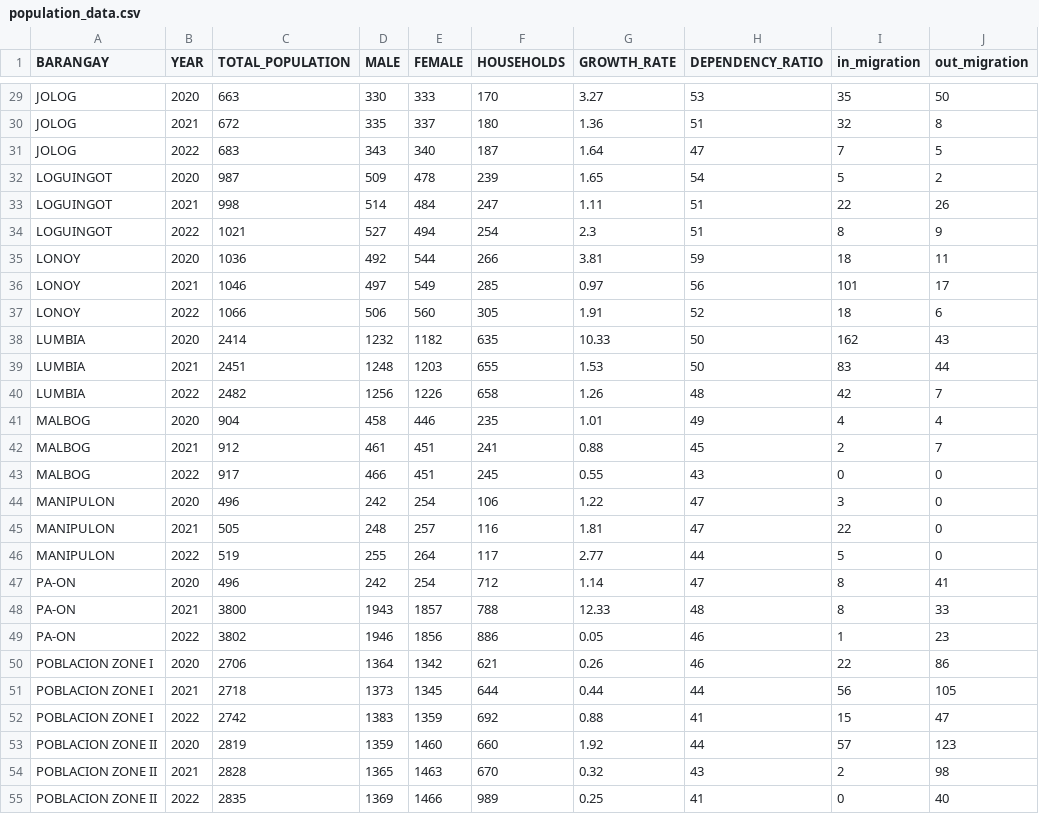
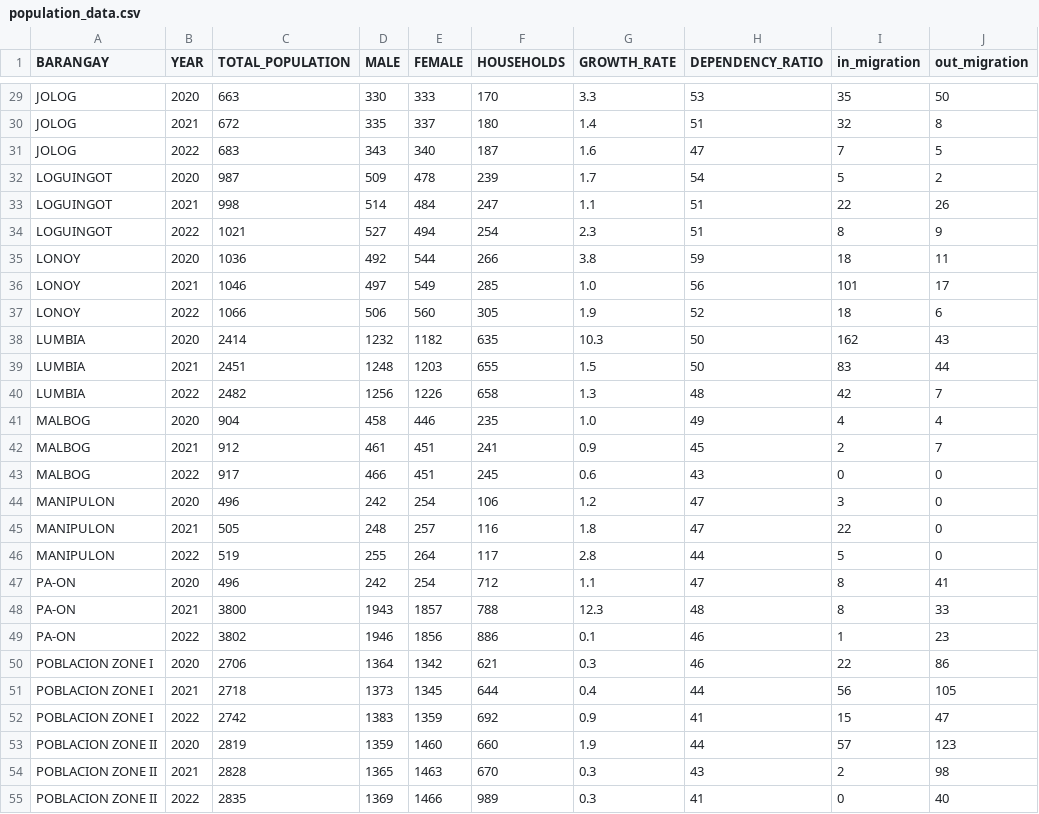
Before and after one commit to badaniel28/admin, a CSV file: population_data.csv, drawn as a sheet; only a part is shown, gaps mark what is left out; the diff covers the shown part only; the diff names each change by its address in the sheet, - before the commit and + after, or states it on an @@ line.

```diff
--- a/population_data.csv
+++ b/population_data.csv
-G29 (GROWTH_RATE): 3.27
+G29 (GROWTH_RATE): 3.3
-G30 (GROWTH_RATE): 1.36
+G30 (GROWTH_RATE): 1.4
-G31 (GROWTH_RATE): 1.64
+G31 (GROWTH_RATE): 1.6
-G32 (GROWTH_RATE): 1.65
+G32 (GROWTH_RATE): 1.7
-G33 (GROWTH_RATE): 1.11
+G33 (GROWTH_RATE): 1.1
-G35 (GROWTH_RATE): 3.81
+G35 (GROWTH_RATE): 3.8
-G36 (GROWTH_RATE): 0.97
+G36 (GROWTH_RATE): 1.0
-G37 (GROWTH_RATE): 1.91
+G37 (GROWTH_RATE): 1.9
-G38 (GROWTH_RATE): 10.33
+G38 (GROWTH_RATE): 10.3
-G39 (GROWTH_RATE): 1.53
+G39 (GROWTH_RATE): 1.5
-G40 (GROWTH_RATE): 1.26
+G40 (GROWTH_RATE): 1.3
-G41 (GROWTH_RATE): 1.01
+G41 (GROWTH_RATE): 1.0
-G42 (GROWTH_RATE): 0.88
+G42 (GROWTH_RATE): 0.9
-G43 (GROWTH_RATE): 0.55
+G43 (GROWTH_RATE): 0.6
-G44 (GROWTH_RATE): 1.22
+G44 (GROWTH_RATE): 1.2
-G45 (GROWTH_RATE): 1.81
+G45 (GROWTH_RATE): 1.8
-G46 (GROWTH_RATE): 2.77
+G46 (GROWTH_RATE): 2.8
-G47 (GROWTH_RATE): 1.14
+G47 (GROWTH_RATE): 1.1
-G48 (GROWTH_RATE): 12.33
+G48 (GROWTH_RATE): 12.3
-G49 (GROWTH_RATE): 0.05
+G49 (GROWTH_RATE): 0.1
-G50 (GROWTH_RATE): 0.26
+G50 (GROWTH_RATE): 0.3
-G51 (GROWTH_RATE): 0.44
+G51 (GROWTH_RATE): 0.4
-G52 (GROWTH_RATE): 0.88
+G52 (GROWTH_RATE): 0.9
-G53 (GROWTH_RATE): 1.92
+G53 (GROWTH_RATE): 1.9
-G54 (GROWTH_RATE): 0.32
+G54 (GROWTH_RATE): 0.3
-G55 (GROWTH_RATE): 0.25
+G55 (GROWTH_RATE): 0.3
```
Also changed, not shown: 96 edited cells elsewhere in this file.
